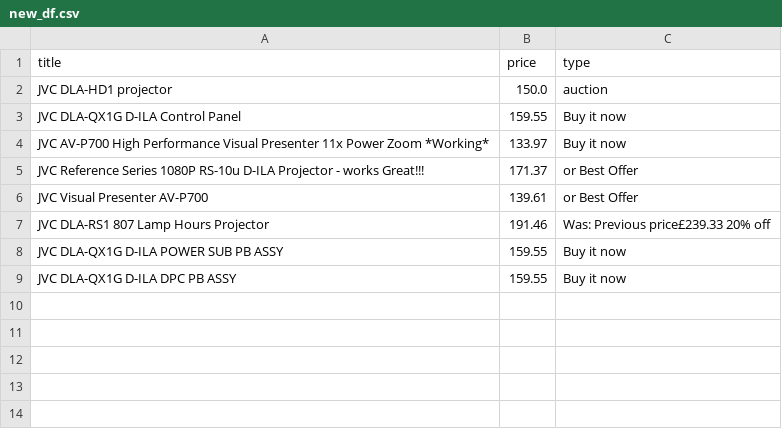
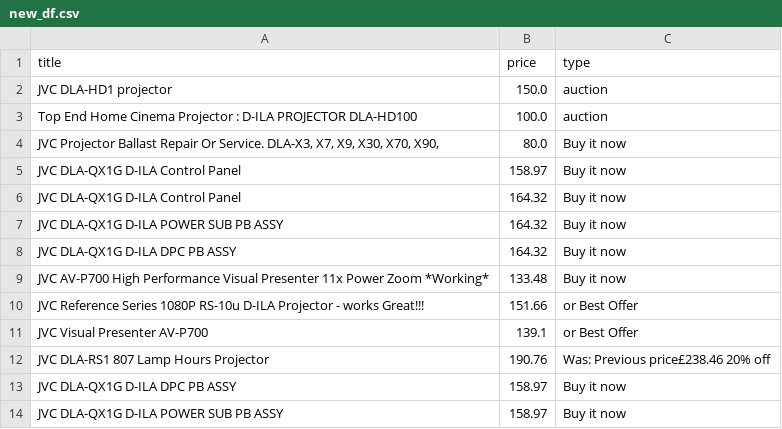
Before and after one commit to LFCottrell/Ebay_JVC, a CSV file: new_df.csv, drawn as a sheet.

```diff
--- a/new_df.csv
+++ b/new_df.csv
@@ -2,8 +2,13 @@ title,price,type
 JVC DLA-HD1 projector,150.0,auction
-JVC DLA-QX1G D-ILA  Control Panel,159.55,Buy it now
-JVC AV-P700 High Performance Visual Presenter 11x Power Zoom *Working*,133.97,Buy it now
-JVC Reference Series 1080P RS-10u D-ILA Projector - works Great!!!,171.37,or Best Offer
-JVC Visual Presenter AV-P700,139.61,or Best Offer
-JVC DLA-RS1 807 Lamp Hours  Projector,191.46,Was: Previous price£239.33  20% off
-JVC DLA-QX1G D-ILA  POWER SUB PB ASSY ,159.55,Buy it now
-JVC DLA-QX1G D-ILA DPC PB  ASSY ,159.55,Buy it now
+Top End Home Cinema Projector : D-ILA PROJECTOR DLA-HD100,100.0,auction
+"JVC Projector Ballast Repair Or Service. DLA-X3, X7,  X9, X30, X70, X90,",80.0,Buy it now
+JVC DLA-QX1G D-ILA  Control Panel,158.97,Buy it now
+JVC DLA-QX1G D-ILA Control Panel,164.32,Buy it now
+JVC DLA-QX1G D-ILA POWER SUB PB ASSY,164.32,Buy it now
+JVC DLA-QX1G D-ILA DPC PB ASSY,164.32,Buy it now
+JVC AV-P700 High Performance Visual Presenter 11x Power Zoom *Working*,133.48,Buy it now
+JVC Reference Series 1080P RS-10u D-ILA Projector - works Great!!!,151.66,or Best Offer
+JVC Visual Presenter AV-P700,139.1,or Best Offer
+JVC DLA-RS1 807 Lamp Hours  Projector,190.76,Was: Previous price£238.46  20% off
+JVC DLA-QX1G D-ILA DPC PB  ASSY ,158.97,Buy it now
+JVC DLA-QX1G D-ILA  POWER SUB PB ASSY ,158.97,Buy it now
```
Also changed, not shown: output_auction.csv, output_offer.csv.
